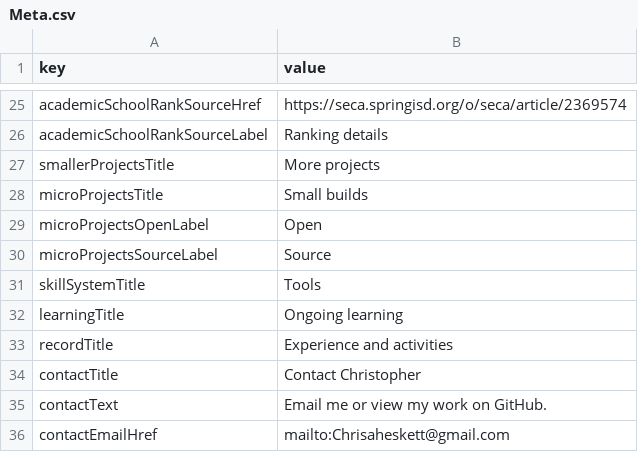
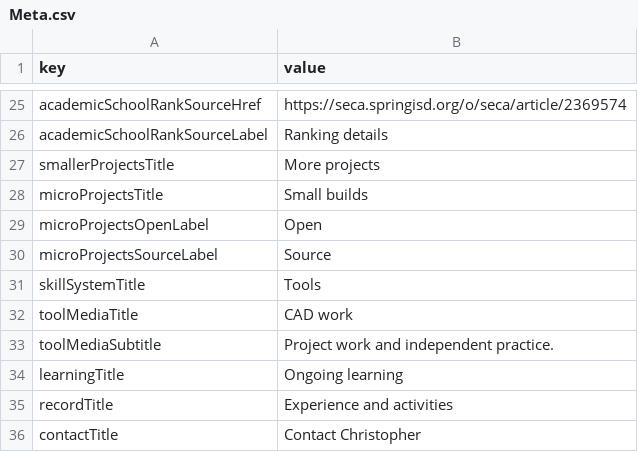
Before and after one commit to Chrissyuh/christopher-portfolio, a CSV file: docs/google-sheet-template/Meta.csv, drawn as a sheet; only a part is shown, gaps mark what is left out; the shorter side is filled out with more unchanged rows; the diff names each change by its address in the sheet, - before the commit and + after, or states it on an @@ line.

```diff
--- a/docs/google-sheet-template/Meta.csv
+++ b/docs/google-sheet-template/Meta.csv
+row 32: toolMediaTitle | CAD work
+row 33: toolMediaSubtitle | Project work and independent practice.
```
Also changed, not shown: docs/google-sheet-template/SkillProjects.csv, 8 other files.
